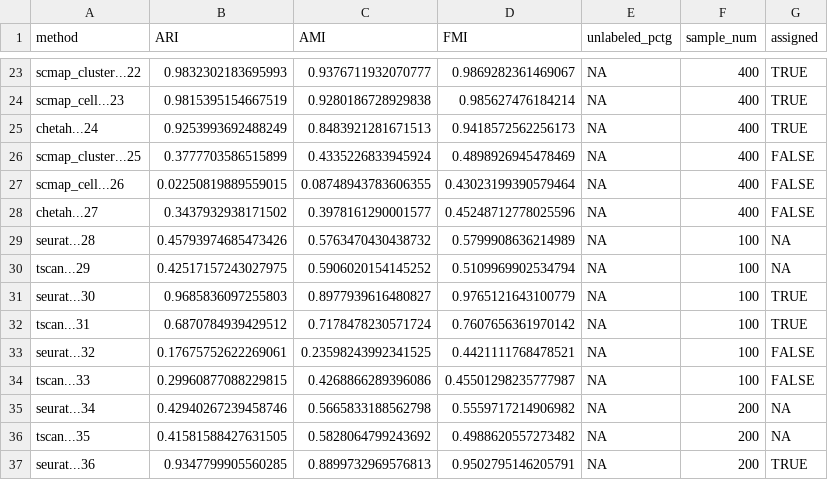
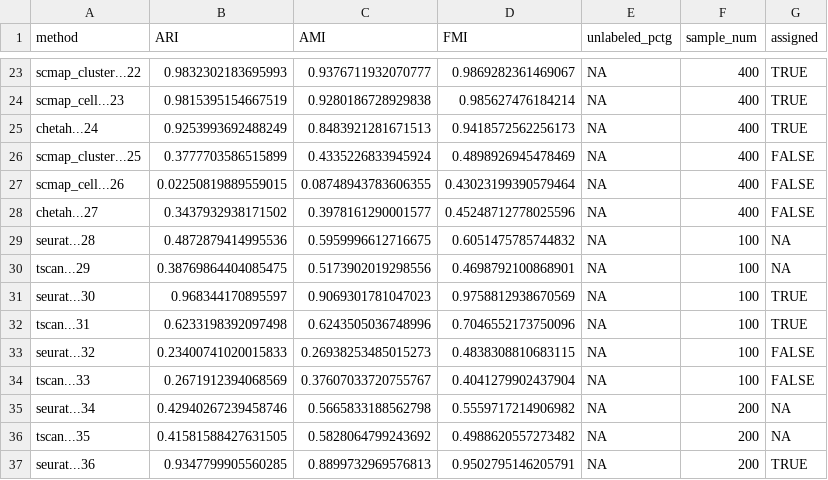
Before and after one commit to xsun28/scRNAIdent, a CSV file: results/cell_number_results.csv, drawn as a sheet; only a part is shown, gaps mark what is left out; the diff covers the shown part only.

```diff
--- a/results/cell_number_results.csv
+++ b/results/cell_number_results.csv
@@ -28,8 +28,8 @@ scmap_cell...26,0.02250819889559015,0.08748943783606355,0.43023199390579464,NA,4
 chetah...27,0.3437932938171502,0.3978161290001577,0.45248712778025596,NA,400,FALSE
-seurat...28,0.45793974685473426,0.5763470430438732,0.5799908636214989,NA,100,NA
-tscan...29,0.42517157243027975,0.5906020154145252,0.5109969902534794,NA,100,NA
-seurat...30,0.9685836097255803,0.8977939616480827,0.9765121643100779,NA,100,TRUE
-tscan...31,0.6870784939429512,0.7178478230571724,0.7607656361970142,NA,100,TRUE
-seurat...32,0.17675752622269061,0.23598243992341525,0.4421111768478521,NA,100,FALSE
-tscan...33,0.29960877088229815,0.4268866289396086,0.45501298235777987,NA,100,FALSE
+seurat...28,0.4872879414995536,0.5959996612716675,0.6051475785744832,NA,100,NA
+tscan...29,0.38769864404085475,0.5173902019298556,0.4698792100868901,NA,100,NA
+seurat...30,0.968344170895597,0.9069301781047023,0.9758812938670569,NA,100,TRUE
+tscan...31,0.6233198392097498,0.6243505036748996,0.7046552173750096,NA,100,TRUE
+seurat...32,0.23400741020015833,0.26938253485015273,0.4838308810683115,NA,100,FALSE
+tscan...33,0.2671912394068569,0.37607033720755767,0.4041279902437904,NA,100,FALSE
 seurat...34,0.42940267239458746,0.5665833188562798,0.5559717214906982,NA,200,NA
```
Also changed, not shown: 30 edited cells elsewhere in this file, results/simple_accuracy_results.csv, 10 other files.
